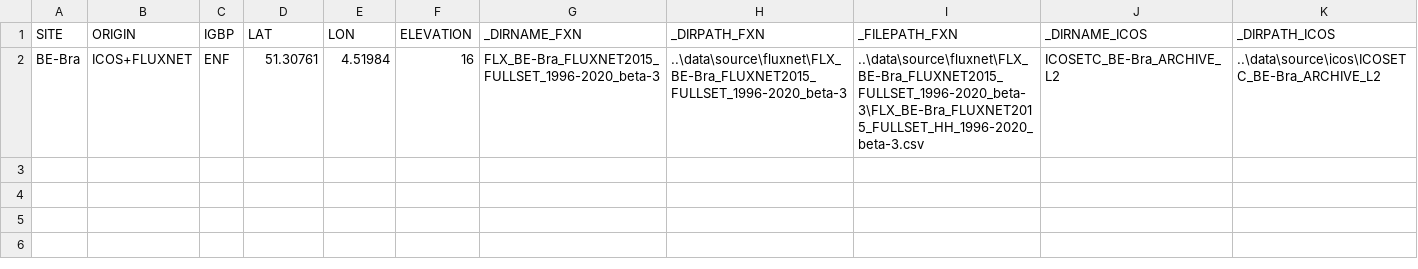
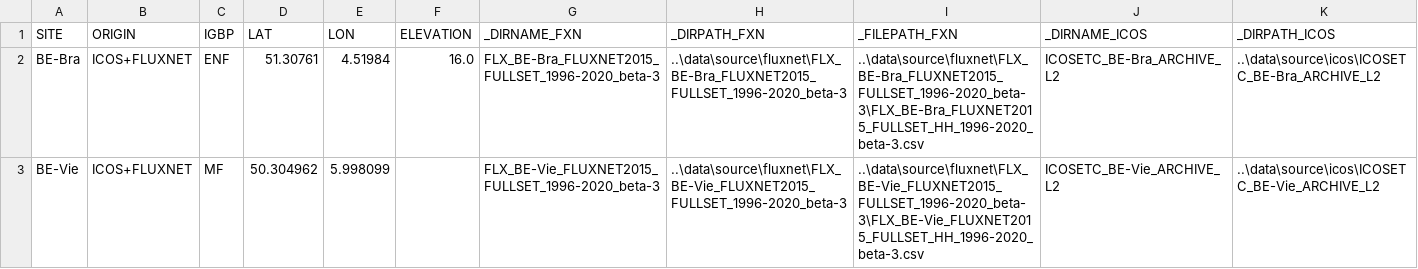
Before and after one commit to holukas/ms-forests-vpd, a CSV file: data/output/02_siteinfo.csv, drawn as a sheet; only a part is shown; rows hold the shown columns only; the diff names each change by its address in the sheet, - before the commit and + after, or states it on an @@ line.

```diff
--- a/data/output/02_siteinfo.csv
+++ b/data/output/02_siteinfo.csv
-F2 (ELEVATION): 16
+F2 (ELEVATION): 16.0
+row 3: BE-Vie | ICOS+FLUXNET | MF | 50.304962 | 5.998099 |  | FLX_BE-Vie_FLUXNET2015_FULLSET_1996-2020_beta-3 | ..\data\source\fluxnet\FLX_BE-Vie_FLUXNET2015_FULLSET_1996-2020_beta-3 | ..\data\source\fluxnet\FLX_BE-Vie_FLUXNET2015_FULLSET_1996-2020_beta-3\FLX_BE-Vie_FLUXNET2015_FULLSET_HH_1996-2020_beta-3.csv | ICOSETC_BE-Vie_ARCHIVE_L2 | ..\data\source\icos\ICOSETC_BE-Vie_ARCHIVE_L2
```
Also changed, not shown: data/output/01_siteinfo.csv, data/output/03_siteinfo.csv, 2 other files.
